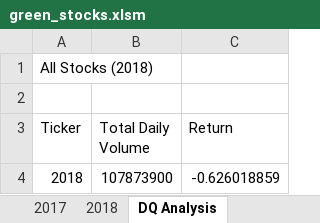
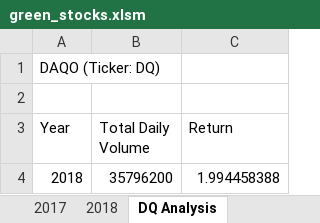
Before and after one commit to MeganKRiley/stock-analysis, an Excel workbook: green_stocks.xlsm, sheet DQ Analysis, drawn as a sheet; values as stored, in another font and other column widths than the file's, no borders; the diff names each change by its address in the sheet, - before the commit and + after, or states it on an @@ line.

Commit message:
Pushing green_stocks file updates

```diff
--- a/green_stocks.xlsm (sheet DQ Analysis)
+++ b/green_stocks.xlsm (sheet DQ Analysis)
-A1 (Year): All Stocks (2018)
+A1 (Year): DAQO (Ticker: DQ)
-A3: Ticker
+A3: Year
-B4 (Total Daily Volume): 107873900
+B4 (Total Daily Volume): 35796200
-C4 (Return): -0.626018859
+C4 (Return): 1.994458388
```
Also changed, not shown: sheet All Stocks Analysis, charts or pictures.
